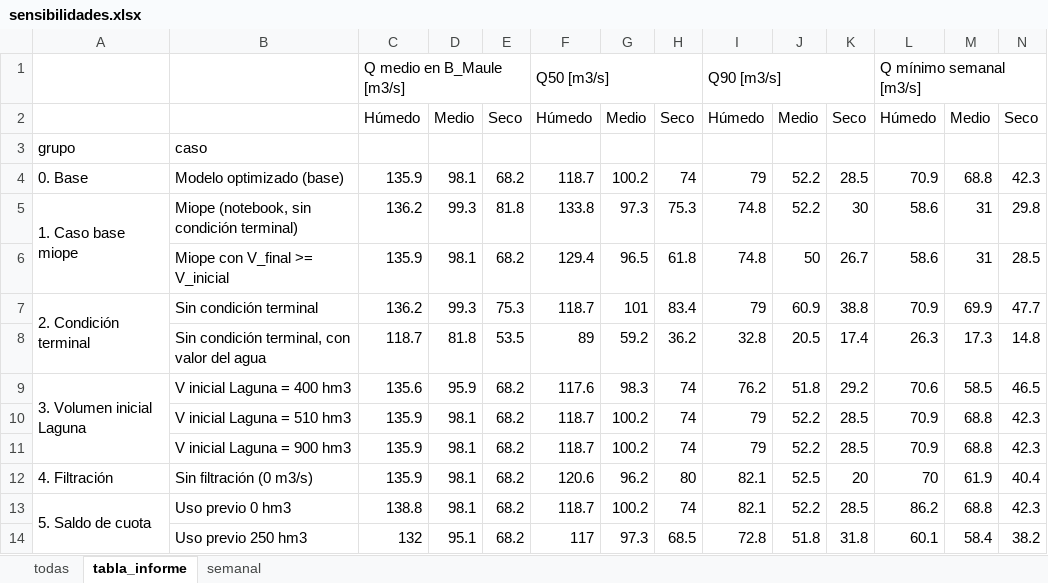
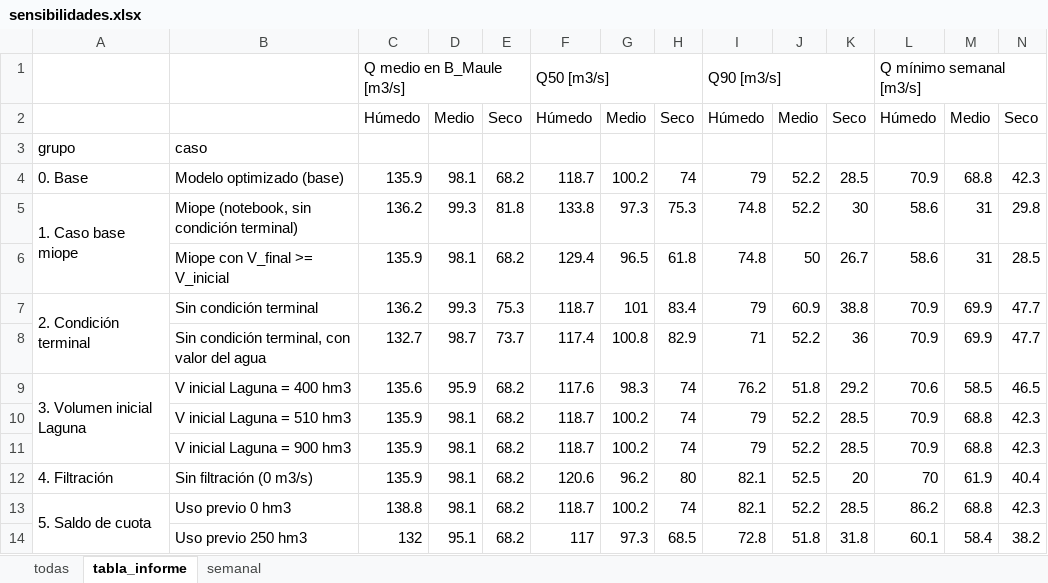
Before and after one commit to Jerrazuriz/Capstone, an Excel workbook: sensibilidades_final/resultados/sensibilidades.xlsx, sheet tabla_informe, drawn as a sheet; only a part is shown; values as stored, in another font and other column widths than the file's, no borders; the diff covers the shown part only; the diff names each change by its address in the sheet, - before the commit and + after, or states it on an @@ line.

```diff
--- a/sensibilidades_final/resultados/sensibilidades.xlsx (sheet tabla_informe)
+++ b/sensibilidades_final/resultados/sensibilidades.xlsx (sheet tabla_informe)
-C8: 118.7
+C8: 132.7
-D8: 81.8
+D8: 98.7
-E8: 53.5
+E8: 73.7
-F8: 89
+F8: 117.4
-G8: 59.2
+G8: 100.8
-H8: 36.2
+H8: 82.9
-I8: 32.8
+I8: 71
-J8: 20.5
+J8: 52.2
-K8: 17.4
+K8: 36
-L8: 26.3
+L8: 70.9
-M8: 17.3
+M8: 69.9
-N8: 14.8
+N8: 47.7
```
Also changed, not shown: 3 edited cells elsewhere in this sheet, sheet semanal, sheet todas, 8 other files.
